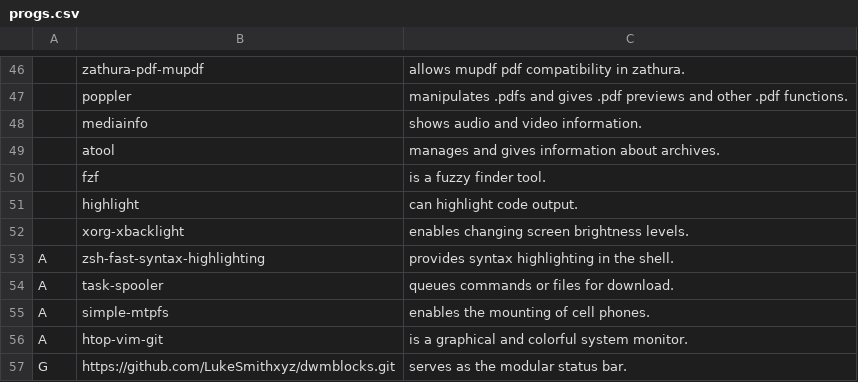
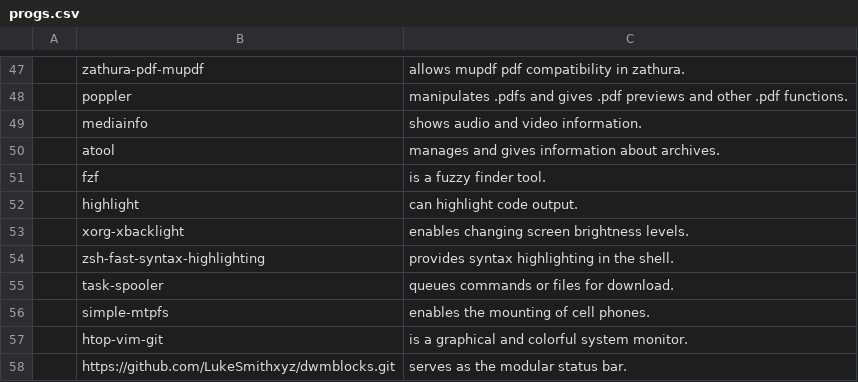
Before and after one commit to LukeSmithxyz/LARBS, a CSV file: progs.csv, drawn as a sheet; only a part is shown, gaps mark what is left out; addresses are those after the commit; the diff covers the shown part only; the diff names each change by its address in the sheet, - before the commit and + after, or states it on an @@ line.

Commit message:
Fixed what appeared to be progs.csv typos causing many packages not to be installed

```diff
--- a/progs.csv
+++ b/progs.csv
-A54:A57: A
+A54:A57: (empty)
-A58: G
+A58: (empty)
```
Also changed, not shown: 1 added row and 9 edited cells elsewhere in this file.
